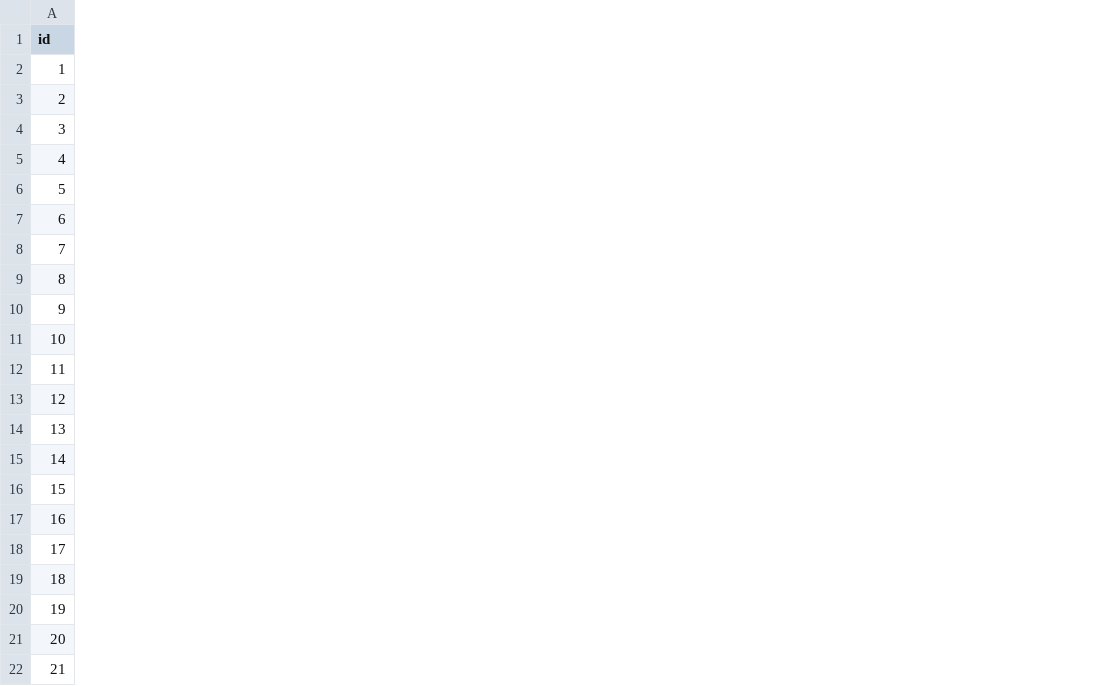
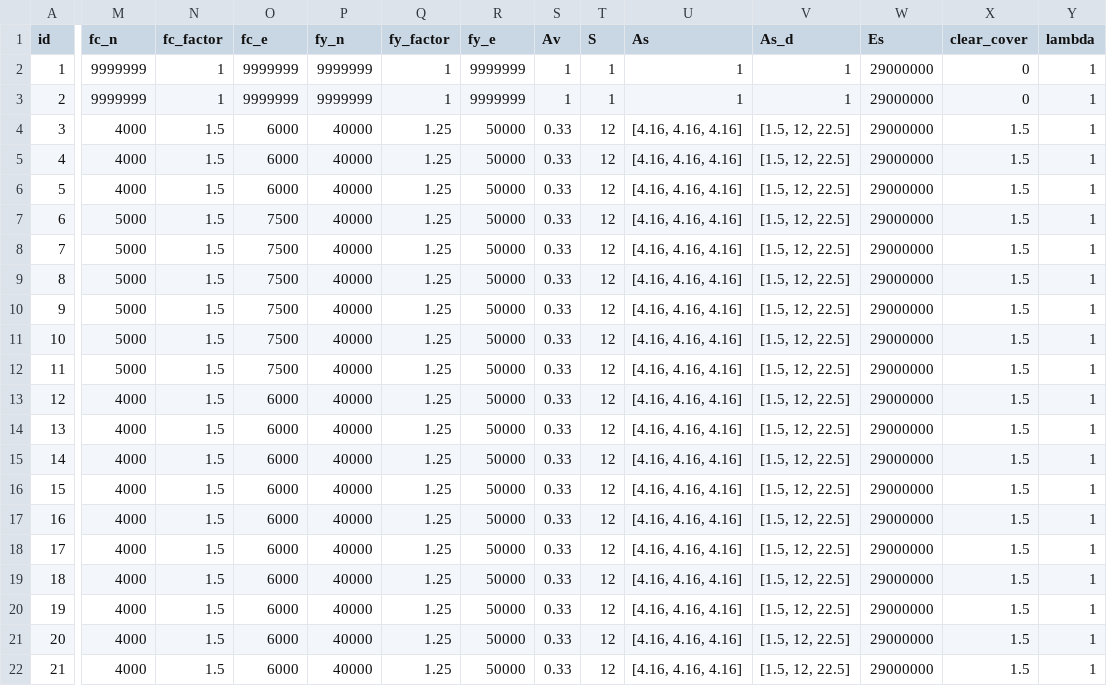
Before and after one commit to dustin-cook/Opensees, a CSV file: inputs/element.csv, drawn as a sheet; only a part is shown, gaps mark what is left out; the diff covers the shown part only; the diff names each change by its address in the sheet, - before the commit and + after, or states it on an @@ line.

```diff
--- a/inputs/element.csv
+++ b/inputs/element.csv
+column M (fc_n), rows 2-22: 9999999 | 9999999 | 4000 | 4000 | 4000 | 5000 | 5000 | 5000 | 5000 | 5000 | 5000 | 4000 | 4000 | 4000 | 4000 | 4000 | 4000 | 4000 | 4000 | 4000 | 4000
+column N (fc_factor), rows 2-22: 1 | 1 | 1.5 | 1.5 | 1.5 | 1.5 | 1.5 | 1.5 | 1.5 | 1.5 | 1.5 | 1.5 | 1.5 | 1.5 | 1.5 | 1.5 | 1.5 | 1.5 | 1.5 | 1.5 | 1.5
+column O (fc_e), rows 2-22: 9999999 | 9999999 | 6000 | 6000 | 6000 | 7500 | 7500 | 7500 | 7500 | 7500 | 7500 | 6000 | 6000 | 6000 | 6000 | 6000 | 6000 | 6000 | 6000 | 6000 | 6000
+column P (fy_n), rows 2-22: 9999999 | 9999999 | 40000 | 40000 | 40000 | 40000 | 40000 | 40000 | 40000 | 40000 | 40000 | 40000 | 40000 | 40000 | 40000 | 40000 | 40000 | 40000 | 40000 | 40000 | 40000
+column Q (fy_factor), rows 2-22: 1 | 1 | 1.25 | 1.25 | 1.25 | 1.25 | 1.25 | 1.25 | 1.25 | 1.25 | 1.25 | 1.25 | 1.25 | 1.25 | 1.25 | 1.25 | 1.25 | 1.25 | 1.25 | 1.25 | 1.25
+column R (fy_e), rows 2-22: 9999999 | 9999999 | 50000 | 50000 | 50000 | 50000 | 50000 | 50000 | 50000 | 50000 | 50000 | 50000 | 50000 | 50000 | 50000 | 50000 | 50000 | 50000 | 50000 | 50000 | 50000
+column S (Av), rows 2-22: 1 | 1 | 0.33 | 0.33 | 0.33 | 0.33 | 0.33 | 0.33 | 0.33 | 0.33 | 0.33 | 0.33 | 0.33 | 0.33 | 0.33 | 0.33 | 0.33 | 0.33 | 0.33 | 0.33 | 0.33
+column T (S), rows 2-22: 1 | 1 | 12 | 12 | 12 | 12 | 12 | 12 | 12 | 12 | 12 | 12 | 12 | 12 | 12 | 12 | 12 | 12 | 12 | 12 | 12
+column U (As), rows 2-22: 1 | 1 | [4.16, 4.16, 4.16] | [4.16, 4.16, 4.16] | [4.16, 4.16, 4.16] | [4.16, 4.16, 4.16] | [4.16, 4.16, 4.16] | [4.16, 4.16, 4.16] | [4.16, 4.16, 4.16] | [4.16, 4.16, 4.16] | [4.16, 4.16, 4.16] | [4.16, 4.16, 4.16] | [4.16, 4.16, 4.16] | [4.16, 4.16, 4.16] | [4.16, 4.16, 4.16] | [4.16, 4.16, 4.16] | [4.16, 4.16, 4.16] | [4.16, 4.16, 4.16] | [4.16, 4.16, 4.16] | [4.16, 4.16, 4.16] | [4.16, 4.16, 4.16]
+column V (As_d), rows 2-22: 1 | 1 | [1.5, 12, 22.5] | [1.5, 12, 22.5] | [1.5, 12, 22.5] | [1.5, 12, 22.5] | [1.5, 12, 22.5] | [1.5, 12, 22.5] | [1.5, 12, 22.5] | [1.5, 12, 22.5] | [1.5, 12, 22.5] | [1.5, 12, 22.5] | [1.5, 12, 22.5] | [1.5, 12, 22.5] | [1.5, 12, 22.5] | [1.5, 12, 22.5] | [1.5, 12, 22.5] | [1.5, 12, 22.5] | [1.5, 12, 22.5] | [1.5, 12, 22.5] | [1.5, 12, 22.5]
+column W (Es), rows 2-22: all 29000000
+column X (clear_cover), rows 2-22: 0 | 0 | 1.5 | 1.5 | 1.5 | 1.5 | 1.5 | 1.5 | 1.5 | 1.5 | 1.5 | 1.5 | 1.5 | 1.5 | 1.5 | 1.5 | 1.5 | 1.5 | 1.5 | 1.5 | 1.5
+column Y (lambda), rows 2-22: all 1
```
Also changed, not shown: 6 edited cells elsewhere in this file, inputs/model.csv, 12 other files.
